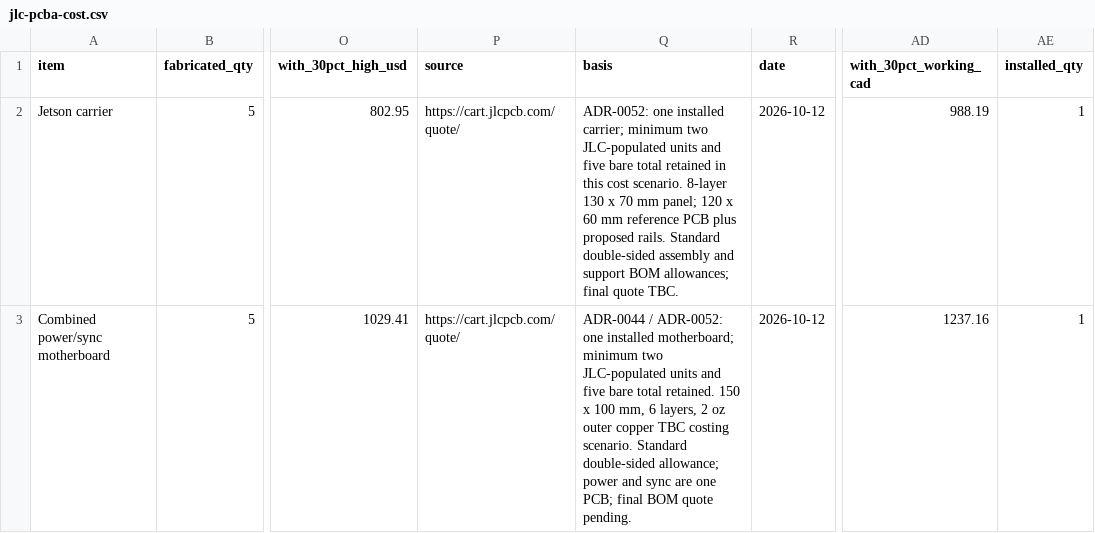
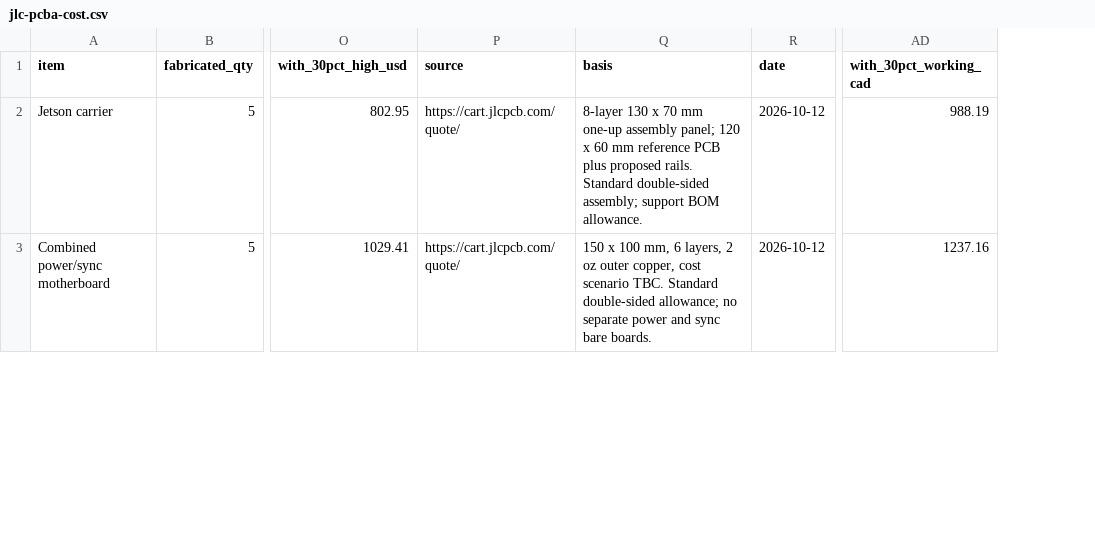
Before and after one commit to Autonomous-Robotics-Carleton/2026, a CSV file: systems/budgets/jlc-pcba-cost.csv, drawn as a sheet; only a part is shown, gaps mark what is left out; removed rows and columns are numbered as before the commit, all else as after; the diff covers the shown part only; the diff names each change by its address in the sheet, - before the commit and + after, or states it on an @@ line.

Commit message:
Revert "docs(systems): fund one car with in-house sensor boards"
This reverts commit 40b51f5959ba4816364350f47f75e529ee34fdbe.

```diff
--- a/systems/budgets/jlc-pcba-cost.csv
+++ b/systems/budgets/jlc-pcba-cost.csv
-column AE (installed_qty), rows 2-3: 1 | 1
-Q2 (basis): ADR-0052: one installed carrier; minimum two JLC-populated units and five bare total retained in this cost scenario. 8-layer 130 x 70 mm panel; 120 x 60 mm reference PCB plus proposed rails. Standard double-sided assembly and support BOM allowances; final quote TBC.
+Q2 (basis): 8-layer 130 x 70 mm one-up assembly panel; 120 x 60 mm reference PCB plus proposed rails. Standard double-sided assembly; support BOM allowance.
-Q3 (basis): ADR-0044 / ADR-0052: one installed motherboard; minimum two JLC-populated units and five bare total retained. 150 x 100 mm, 6 layers, 2 oz outer copper TBC costing scenario. Standard double-sided allowance; power and sync are one PCB; final BOM quote pending.
+Q3 (basis): 150 x 100 mm, 6 layers, 2 oz outer copper, cost scenario TBC. Standard double-sided allowance; no separate power and sync bare boards.
```
Also changed, not shown: 1 added row, 2 removed rows and 47 edited cells elsewhere in this file, systems/budgets/cost.csv, systems/budgets/power.csv, 20 other files.
